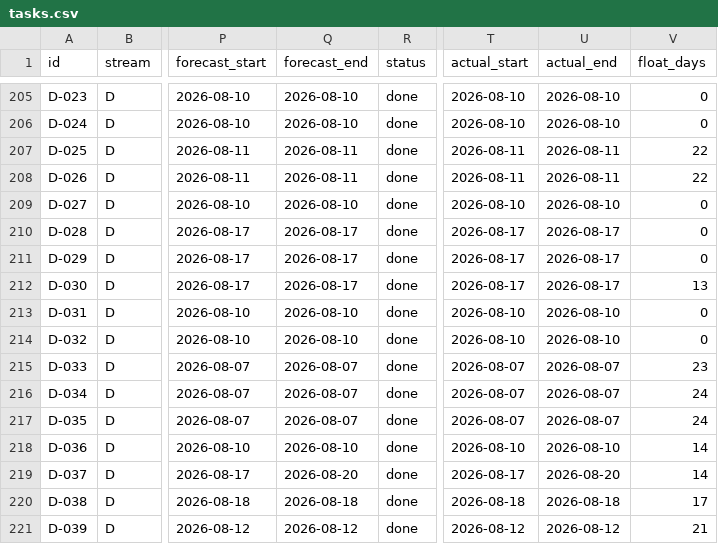
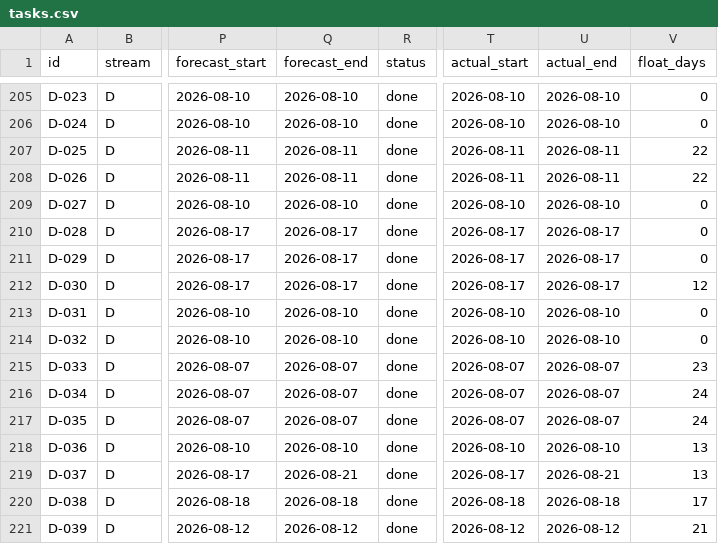
Before and after one commit to debashisedunext/EduTrack, a CSV file: docs/plan/tasks.csv, drawn as a sheet; only a part is shown, gaps mark what is left out; the diff names each change by its address in the sheet, - before the commit and + after, or states it on an @@ line.

Commit message:
chore(plan): schedule refresh after push
Regenerated by plan-tracker. Status derived from git.

```diff
--- a/docs/plan/tasks.csv
+++ b/docs/plan/tasks.csv
-V212 (float_days): 13
+V212 (float_days): 12
-V218:V219 (float_days): 14
+V218:V219 (float_days): 13
-Q219 (forecast_end): 2026-08-20
+Q219 (forecast_end): 2026-08-21
-U219 (actual_end): 2026-08-20
+U219 (actual_end): 2026-08-21
```
Also changed, not shown: 2 other files.
